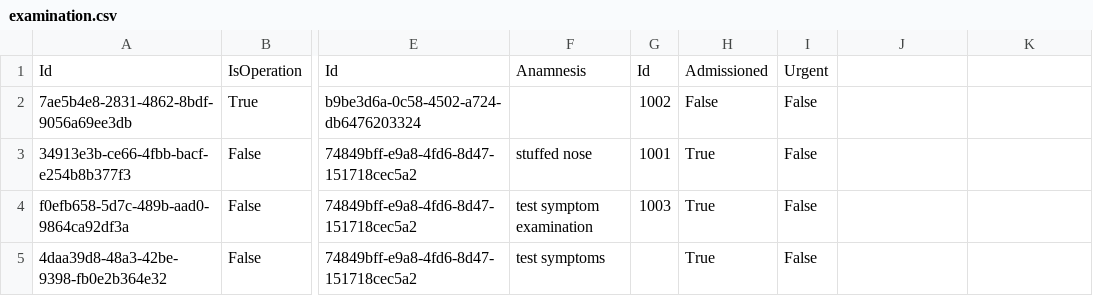
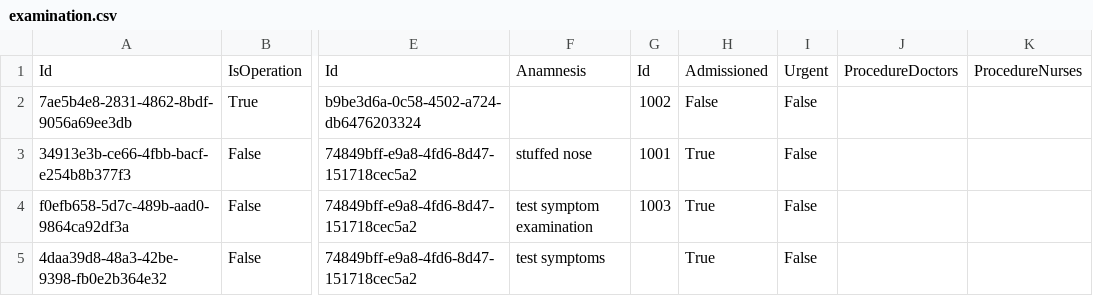
Before and after one commit to BulatovicBalsa/sims-project, a CSV file: Hospital/Data/examination.csv, drawn as a sheet; only a part is shown, gaps mark what is left out; the diff names each change by its address in the sheet, - before the commit and + after, or states it on an @@ line.

```diff
--- a/Hospital/Data/examination.csv
+++ b/Hospital/Data/examination.csv
-J1: (empty)
+J1: ProcedureDoctors
-K1: (empty)
+K1: ProcedureNurses
```
Also changed, not shown: HospitalCLI/Data/examination.csv, 1 other file.
